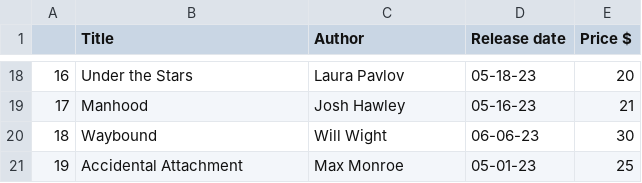
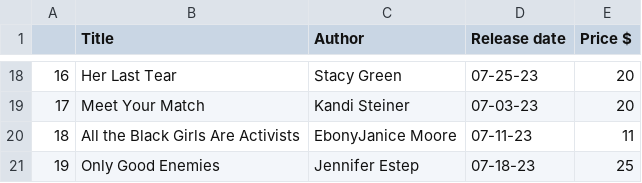
Before and after one commit to zokaaagajich/web-scraping, a CSV file: kod/2 - Selenium - Audible/books-scraped-single-page.csv, drawn as a sheet; only a part is shown, gaps mark what is left out; the diff covers the shown part only.

```diff
--- a/kod/2 - Selenium - Audible/books-scraped-single-page.csv
+++ b/kod/2 - Selenium - Audible/books-scraped-single-page.csv
@@ -18,4 +18,4 @@
-16,Under the Stars,Laura Pavlov,05-18-23,20
-17,Manhood,Josh Hawley,05-16-23,21
-18,Waybound,Will Wight,06-06-23,30
-19,Accidental Attachment,Max Monroe,05-01-23,25
+16,Her Last Tear,Stacy Green,07-25-23,20
+17,Meet Your Match,Kandi Steiner,07-03-23,20
+18,All the Black Girls Are Activists,EbonyJanice Moore,07-11-23,11
+19,Only Good Enemies,Jennifer Estep,07-18-23,25
```
Also changed, not shown: 63 edited cells elsewhere in this file, kod/1 - BeautifulSoap - Audible/books-scraped-all.csv, kod/1 - BeautifulSoap - Audible/books-scraped-multiple-pages.csv, 12 other files.
